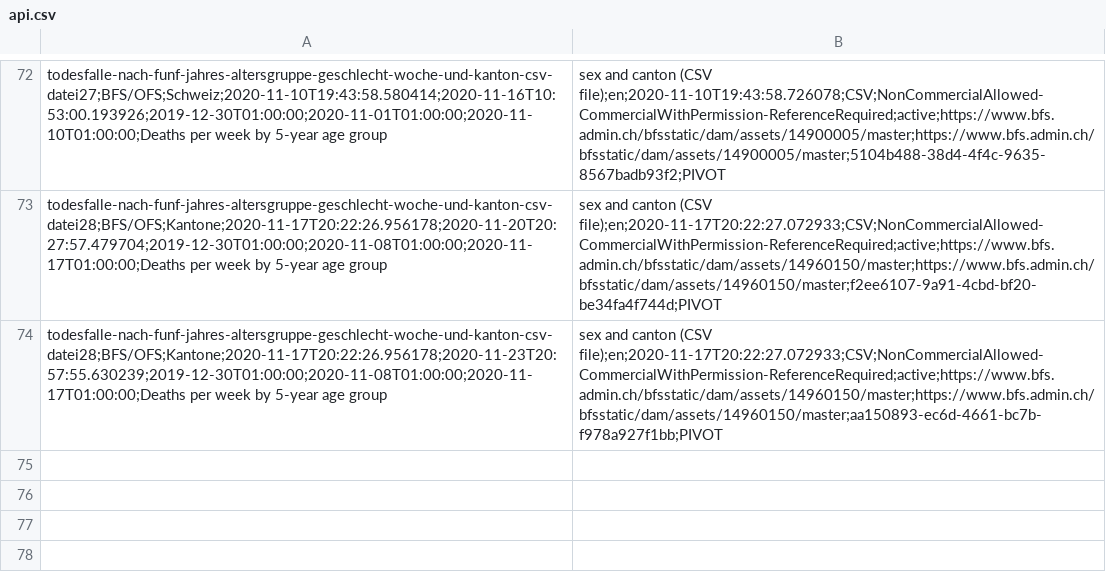
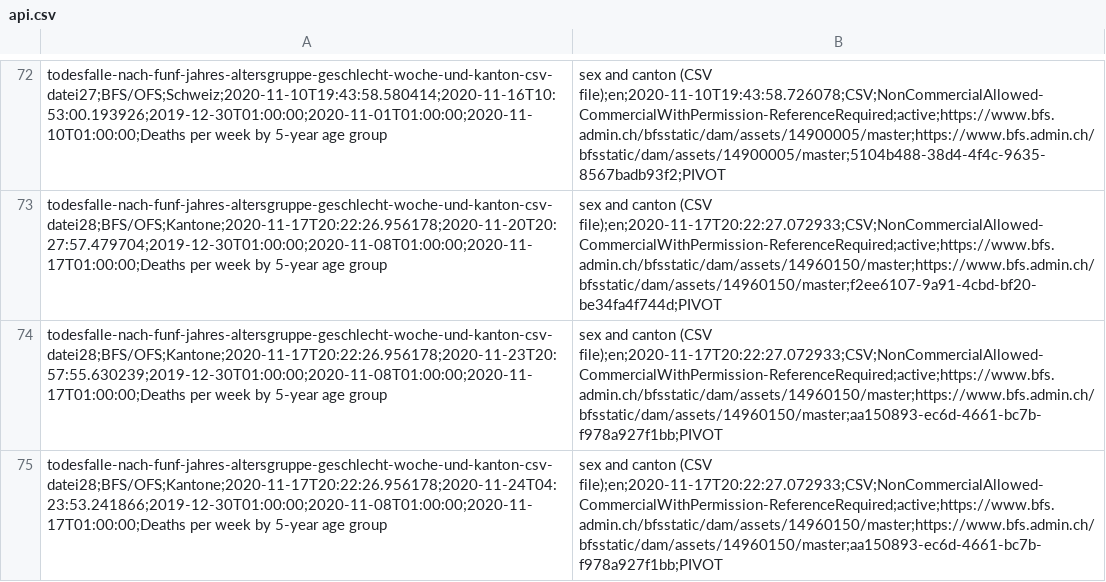
Before and after one commit to norman-ds/momo, a CSV file: data/api.csv, drawn as a sheet; only a part is shown, gaps mark what is left out.

```diff
--- a/data/api.csv
+++ b/data/api.csv
@@ -74 +74,2 @@ todesfalle-nach-funf-jahres-altersgruppe-geschlecht-woche-und-kanton-csv-datei28
 todesfalle-nach-funf-jahres-altersgruppe-geschlecht-woche-und-kanton-csv-datei28;BFS/OFS;Kantone;2020-11-17T20:22:26.956178;2020-11-23T20:57:55.630239;2019-12-30T01:00:00;2020-11-08T01:00:00;2020-11-17T01:00:00;Deaths per week by 5-year age group, sex and canton (CSV file);en;2020-11-17T20:22:27.072933;CSV;NonCommercialAllowed-CommercialWithPermission-ReferenceRequired;active;https://www.bfs.admin.ch/bfsstatic/dam/assets/14960150/master;https://www.bfs.admin.ch/bfsstatic/dam/assets/14960150/master;aa150893-ec6d-4661-bc7b-f978a927f1bb;PIVOT
+todesfalle-nach-funf-jahres-altersgruppe-geschlecht-woche-und-kanton-csv-datei28;BFS/OFS;Kantone;2020-11-17T20:22:26.956178;2020-11-24T04:23:53.241866;2019-12-30T01:00:00;2020-11-08T01:00:00;2020-11-17T01:00:00;Deaths per week by 5-year age group, sex and canton (CSV file);en;2020-11-17T20:22:27.072933;CSV;NonCommercialAllowed-CommercialWithPermission-ReferenceRequired;active;https://www.bfs.admin.ch/bfsstatic/dam/assets/14960150/master;https://www.bfs.admin.ch/bfsstatic/dam/assets/14960150/master;aa150893-ec6d-4661-bc7b-f978a927f1bb;PIVOT
```
Also changed, not shown: data/log.csv.
